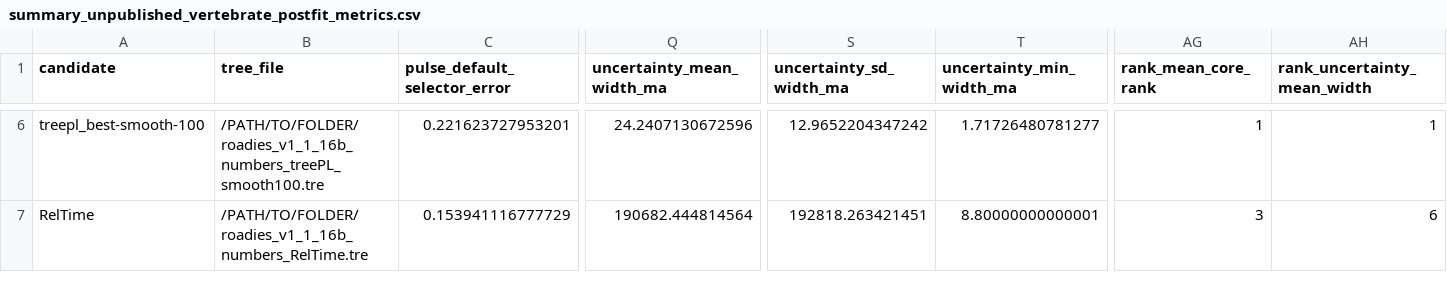
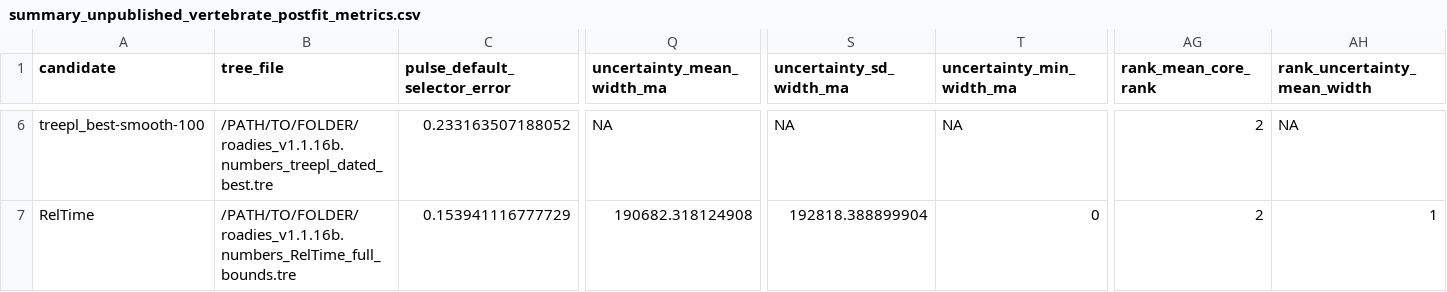
Before and after one commit to betanri/PhyloChronoRank, a CSV file: examples/unpublished_vertebrate/postfit_metrics/summary_unpublished_vertebrate_postfit_metrics.csv, drawn as a sheet; only a part is shown, gaps mark what is left out; the diff covers the shown part only; the diff names each change by its address in the sheet, - before the commit and + after, or states it on an @@ line.

```diff
--- a/examples/unpublished_vertebrate/postfit_metrics/summary_unpublished_vertebrate_postfit_metrics.csv
+++ b/examples/unpublished_vertebrate/postfit_metrics/summary_unpublished_vertebrate_postfit_metrics.csv
-B6 (tree_file): /PATH/TO/FOLDER/roadies_v1_1_16b_numbers_treePL_smooth100.tre
+B6 (tree_file): /PATH/TO/FOLDER/roadies_v1.1.16b.numbers_treepl_dated_best.tre
-C6 (pulse_default_selector_error): 0.221623727953201
+C6 (pulse_default_selector_error): 0.233163507188052
-Q6 (uncertainty_mean_width_ma): 24.2407130672596
+Q6 (uncertainty_mean_width_ma): NA
-S6 (uncertainty_sd_width_ma): 12.9652204347242
+S6 (uncertainty_sd_width_ma): NA
-T6 (uncertainty_min_width_ma): 1.71726480781277
+T6 (uncertainty_min_width_ma): NA
-AG6 (rank_mean_core_rank): 1
+AG6 (rank_mean_core_rank): 2
-AH6 (rank_uncertainty_mean_width): 1
+AH6 (rank_uncertainty_mean_width): NA
-B7 (tree_file): /PATH/TO/FOLDER/roadies_v1_1_16b_numbers_RelTime.tre
+B7 (tree_file): /PATH/TO/FOLDER/roadies_v1.1.16b.numbers_RelTime_full_bounds.tre
-Q7 (uncertainty_mean_width_ma): 190682.444814564
+Q7 (uncertainty_mean_width_ma): 190682.318124908
-S7 (uncertainty_sd_width_ma): 192818.263421451
+S7 (uncertainty_sd_width_ma): 192818.388899904
-T7 (uncertainty_min_width_ma): 8.80000000000001
+T7 (uncertainty_min_width_ma): 0
-AG7 (rank_mean_core_rank): 3
+AG7 (rank_mean_core_rank): 2
-AH7 (rank_uncertainty_mean_width): 6
+AH7 (rank_uncertainty_mean_width): 1
```
Also changed, not shown: 113 edited cells elsewhere in this file, examples/terapontoid/Terapontoid_ML_MAIN_chronos_dated_modelclock_ci.csv, examples/terapontoid/Terapontoid_ML_MAIN_chronos_dated_modelcorrelated_ci.csv, 17 other files.
